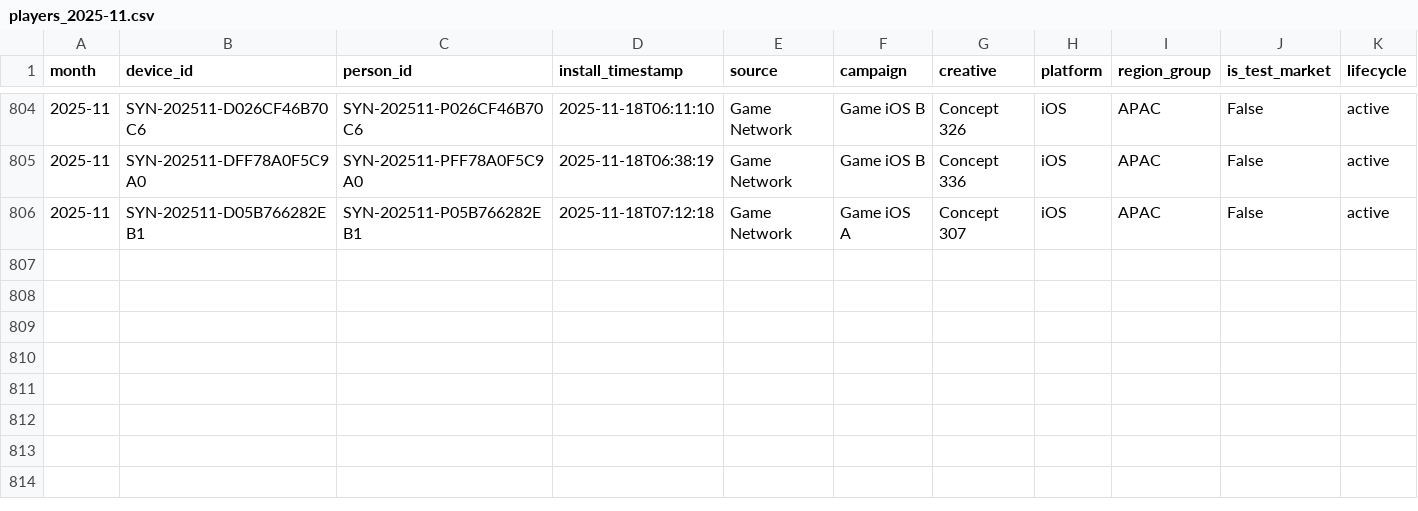
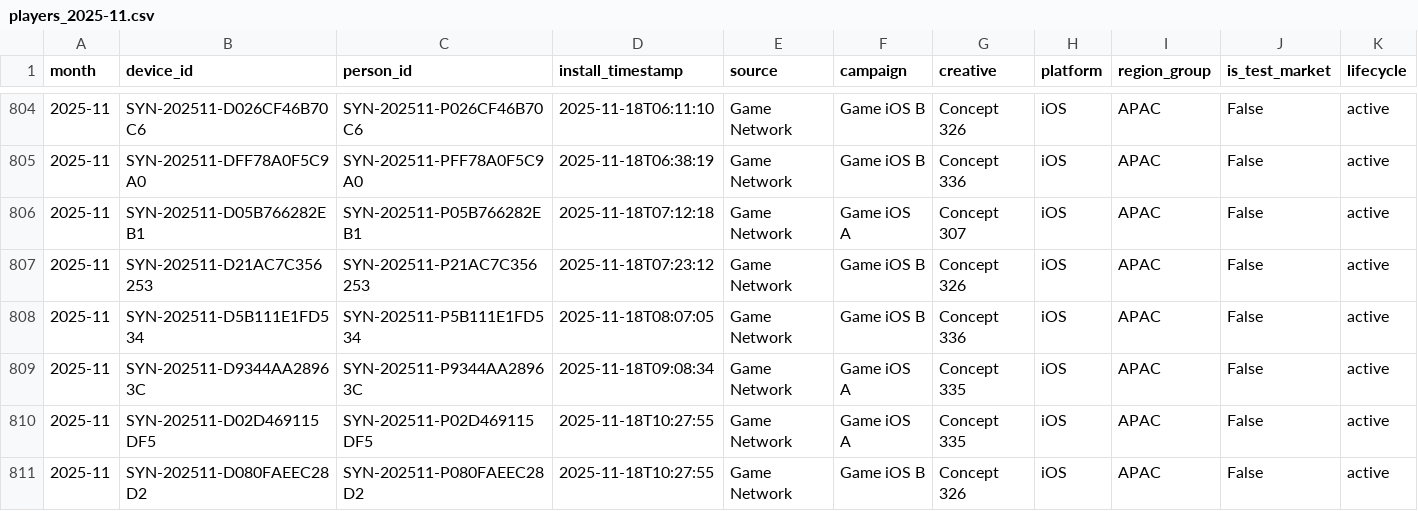
Before and after one commit to Nirmitk1311/Mobile_Game_Marketing_Analytics_Portfolio, a CSV file: data/synthetic/players_2025-11.csv, drawn as a sheet; only a part is shown, gaps mark what is left out; rows hold the shown columns only; the diff names each change by its address in the sheet, - before the commit and + after, or states it on an @@ line.

```diff
--- a/data/synthetic/players_2025-11.csv
+++ b/data/synthetic/players_2025-11.csv
+row 807: 2025-11 | SYN-202511-D21AC7C356253 | SYN-202511-P21AC7C356253 | 2025-11-18T07:23:12 | Game Network | Game iOS B | Concept 326 | iOS | APAC | False | active
+row 808: 2025-11 | SYN-202511-D5B111E1FD534 | SYN-202511-P5B111E1FD534 | 2025-11-18T08:07:05 | Game Network | Game iOS B | Concept 336 | iOS | APAC | False | active
+row 809: 2025-11 | SYN-202511-D9344AA28963C | SYN-202511-P9344AA28963C | 2025-11-18T09:08:34 | Game Network | Game iOS A | Concept 335 | iOS | APAC | False | active
+row 810: 2025-11 | SYN-202511-D02D469115DF5 | SYN-202511-P02D469115DF5 | 2025-11-18T10:27:55 | Game Network | Game iOS A | Concept 335 | iOS | APAC | False | active
+row 811: 2025-11 | SYN-202511-D080FAEEC28D2 | SYN-202511-P080FAEEC28D2 | 2025-11-18T10:27:55 | Game Network | Game iOS B | Concept 326 | iOS | APAC | False | active
```
Also changed, not shown: outputs/analysis/2025-11/clean_players.csv, outputs/analysis/2025-11/player_metrics.csv, 27 other files.
